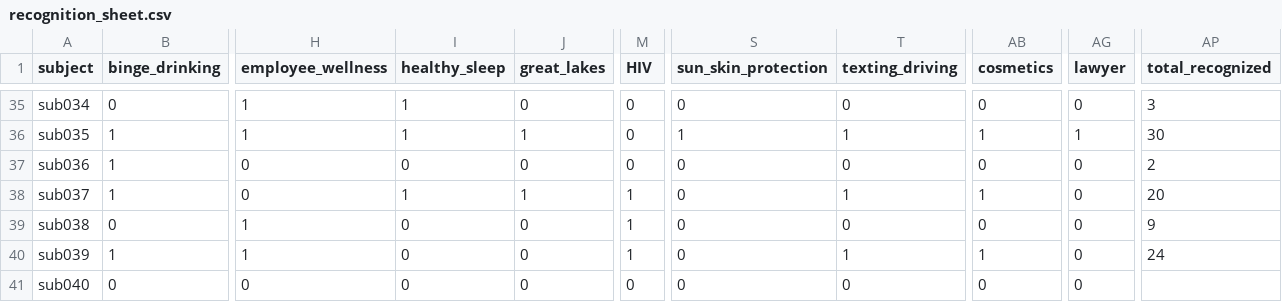
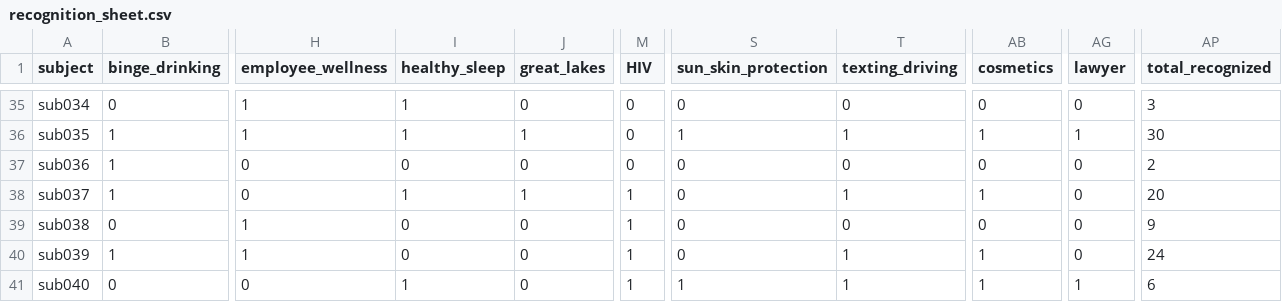
Before and after one commit to nomcomm/vr_billboard_p, a CSV file: data/03_interview_qualtrics_data/recognition_sheet.csv, drawn as a sheet; only a part is shown, gaps mark what is left out; the diff names each change by its address in the sheet, - before the commit and + after, or states it on an @@ line.

Commit message:
data updates

```diff
--- a/data/03_interview_qualtrics_data/recognition_sheet.csv
+++ b/data/03_interview_qualtrics_data/recognition_sheet.csv
-I41 (healthy_sleep): 0
+I41 (healthy_sleep): 1
-M41 (HIV): 0
+M41 (HIV): 1
-S41 (sun_skin_protection): 0
+S41 (sun_skin_protection): 1
-T41 (texting_driving): 0
+T41 (texting_driving): 1
-AB41 (cosmetics): 0
+AB41 (cosmetics): 1
-AG41 (lawyer): 0
+AG41 (lawyer): 1
-AP41 (total_recognized): (empty)
+AP41 (total_recognized): 6
```
Also changed, not shown: data/03_interview_qualtrics_data/recall_sheet.csv, 11 other files.
